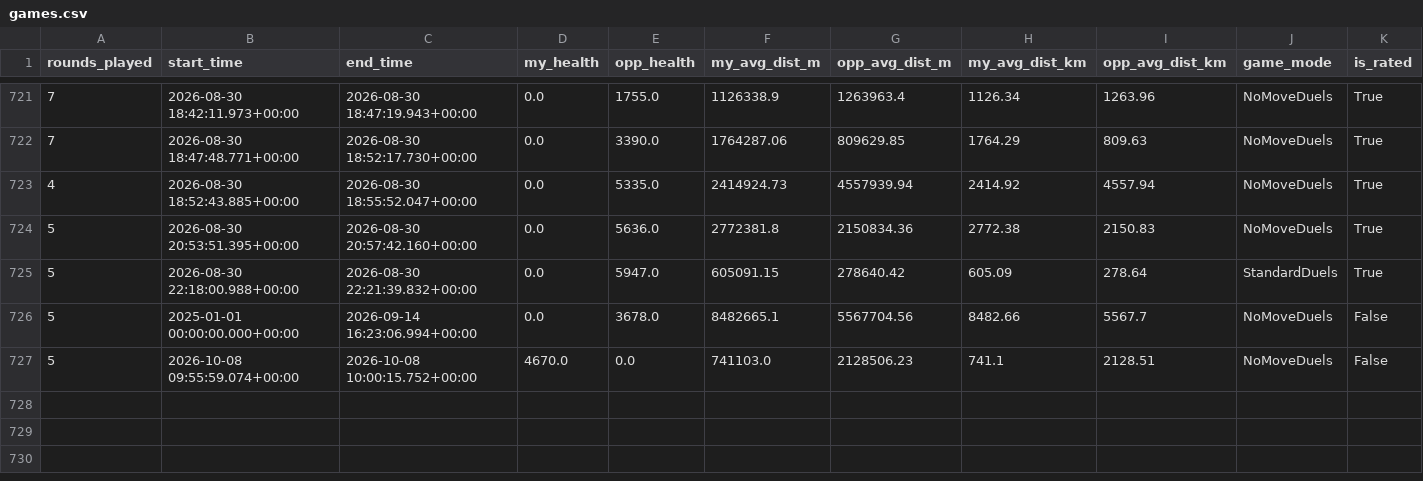
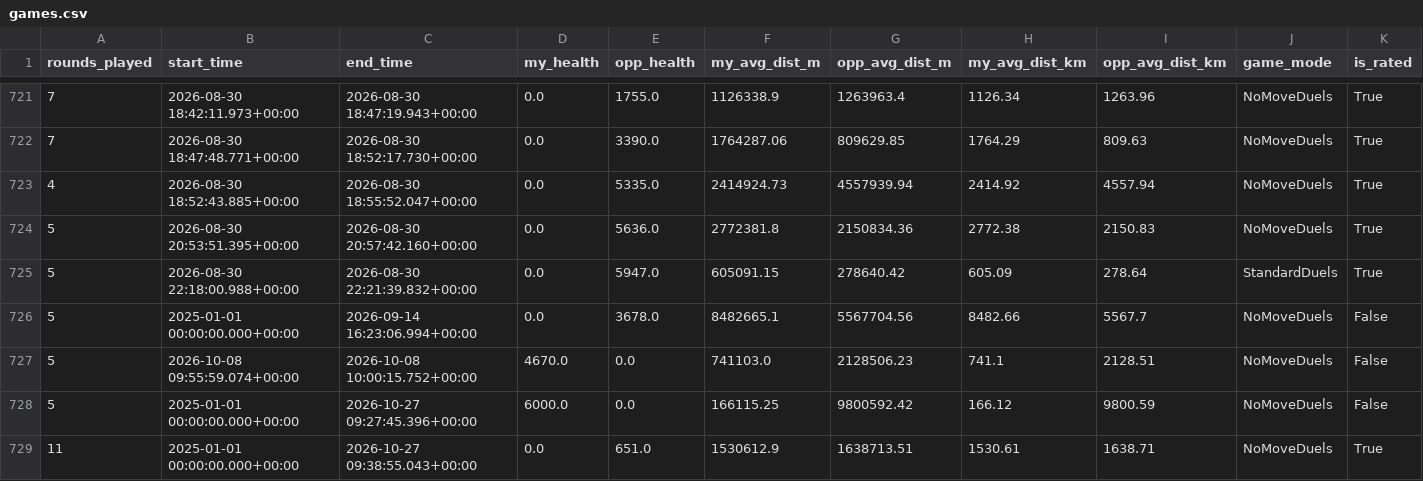
Before and after one commit to pedrosalgado22/Live_Geoguessr_Dashboard, a CSV file: games.csv, drawn as a sheet; only a part is shown, gaps mark what is left out; rows hold the shown columns only; the diff names each change by its address in the sheet, - before the commit and + after, or states it on an @@ line.

```diff
--- a/games.csv
+++ b/games.csv
+row 728: 5 | 2025-01-01 00:00:00.000+00:00 | 2026-10-27 09:27:45.396+00:00 | 6000.0 | 0.0 | 166115.25 | 9800592.42 | 166.12 | 9800.59 | NoMoveDuels | False
+row 729: 11 | 2025-01-01 00:00:00.000+00:00 | 2026-10-27 09:38:55.043+00:00 | 0.0 | 651.0 | 1530612.9 | 1638713.51 | 1530.61 | 1638.71 | NoMoveDuels | True
```
Also changed, not shown: country_summary.csv, country_training_ranking.csv, 1 other file.
